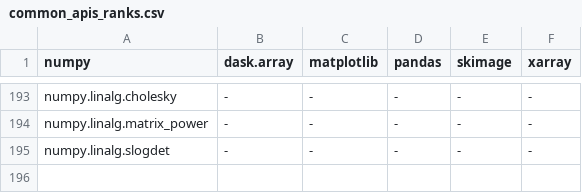
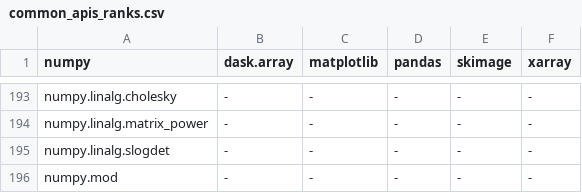
Before and after one commit to data-apis/array-api-comparison, a CSV file: data/common_apis_ranks.csv, drawn as a sheet; only a part is shown, gaps mark what is left out.

```diff
--- a/data/common_apis_ranks.csv
+++ b/data/common_apis_ranks.csv
@@ -195 +195,2 @@ numpy,dask.array,matplotlib,pandas,skimage,xarray
 "numpy.linalg.slogdet","-","-","-","-","-"
+"numpy.mod","-","-","-","-","-"
```
Also changed, not shown: data/common_apis.csv, 4 other files.
